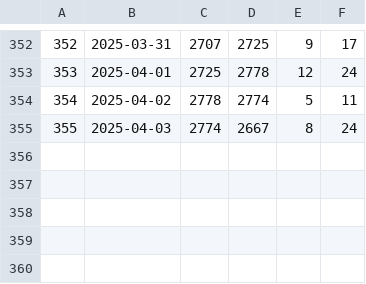
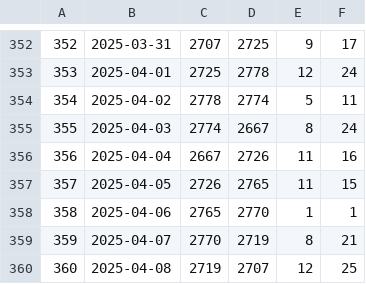
Before and after one commit to jwherring/ShellScripts, a TSV file: fifteendays/daylog.tsv, drawn as a sheet; only a part is shown, gaps mark what is left out; the diff names each change by its address in the sheet, - before the commit and + after, or states it on an @@ line.

Commit message:
2025-04-08

```diff
--- a/fifteendays/daylog.tsv
+++ b/fifteendays/daylog.tsv
+row 356: 356 | 2025-04-04 | 2667 | 2726 | 11 | 16
+row 357: 357 | 2025-04-05 | 2726 | 2765 | 11 | 15
+row 358: 358 | 2025-04-06 | 2765 | 2770 | 1 | 1
+row 359: 359 | 2025-04-07 | 2770 | 2719 | 8 | 21
+row 360: 360 | 2025-04-08 | 2719 | 2707 | 12 | 25
```
